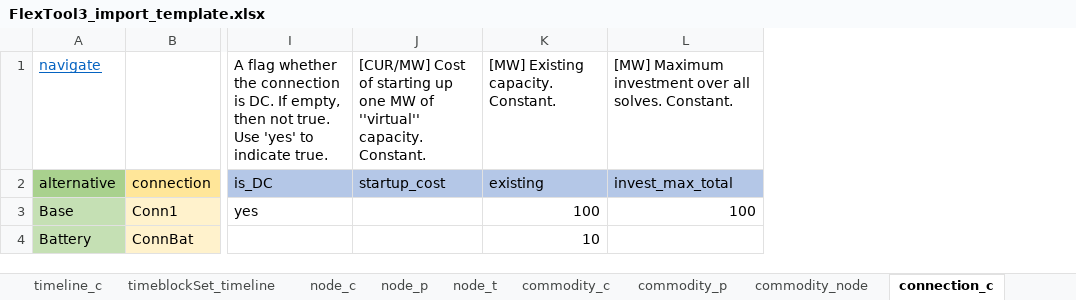
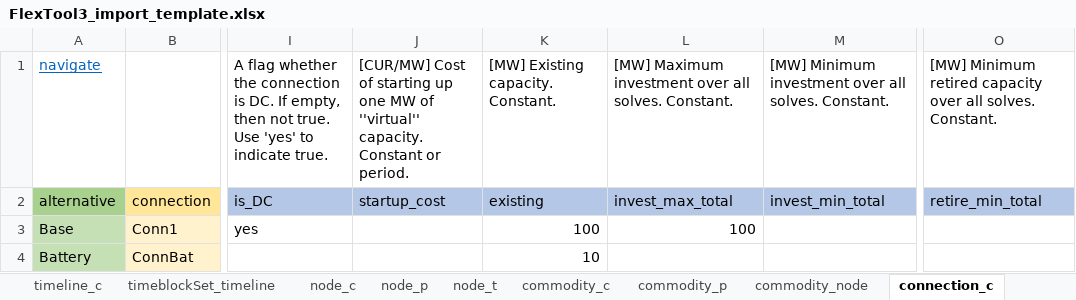
Before and after one commit to irena-flextool/flextool, an Excel workbook: FlexTool3_import_template.xlsx, sheet connection_c, drawn as a sheet; only a part is shown, gaps mark what is left out; values as stored, in another font and other column widths than the file's, no borders; charts and pictures not drawn; the diff names each change by its address in the sheet, - before the commit and + after, or states it on an @@ line.

```diff
--- a/FlexTool3_import_template.xlsx (sheet connection_c)
+++ b/FlexTool3_import_template.xlsx (sheet connection_c)
+column M, rows 1-2: [MW] Minimum investment over all solves. Constant. | invest_min_total
+column O, rows 1-2: [MW] Minimum retired capacity over all solves. Constant. | retire_min_total
-J1: …''virtual'' capacity. Constant.
+J1: …''virtual'' capacity. Constant or period.
```
Also changed, not shown: sheet connection_p, sheet unit_p, sheet node_p, sheet unit_c, sheet node_c, charts or pictures, 4 other files.
